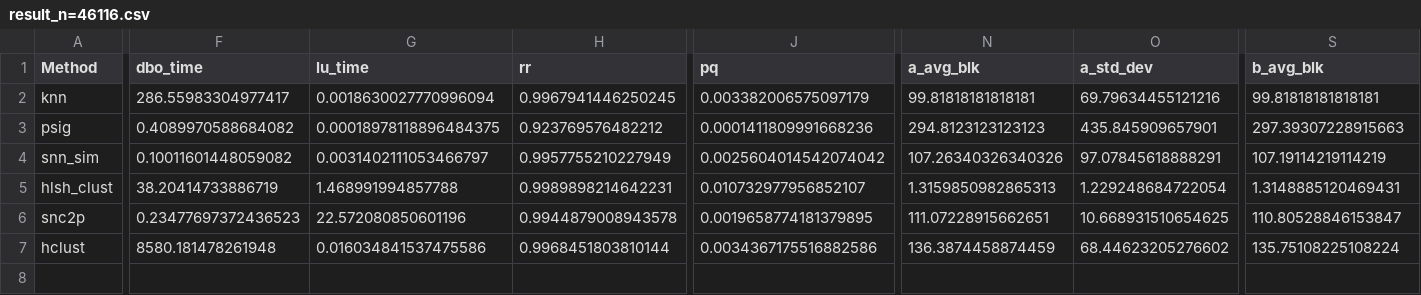
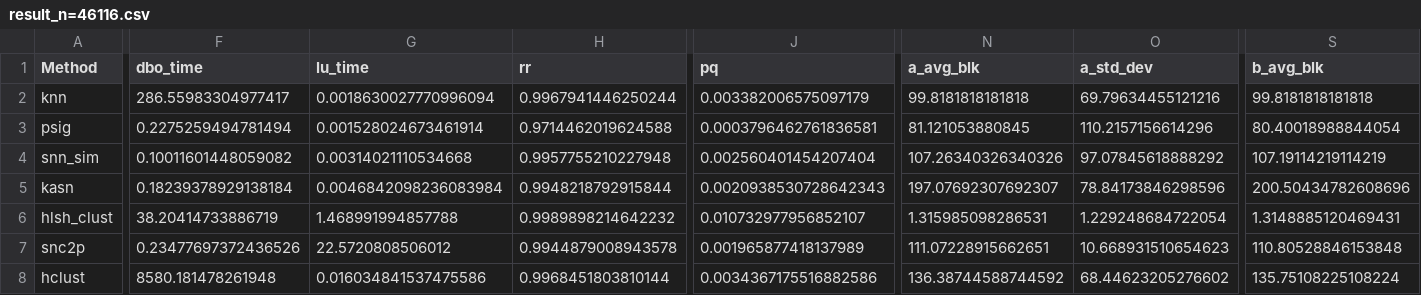
Before and after one commit to joyceyuu/pprlblock, a CSV file: result_n=46116.csv, drawn as a sheet; only a part is shown, gaps mark what is left out; addresses are those after the commit; rows hold the shown columns only; the diff covers the shown part only; the diff names each change by its address in the sheet, - before the commit and + after, or states it on an @@ line.

Commit message:
New 46116 result

```diff
--- a/result_n=46116.csv
+++ b/result_n=46116.csv
-H2 (rr): 0.9967941446250245
+H2 (rr): 0.9967941446250244
-N2 (a_avg_blk): 99.81818181818181
+N2 (a_avg_blk): 99.8181818181818
-S2 (b_avg_blk): 99.81818181818181
+S2 (b_avg_blk): 99.8181818181818
-F3 (dbo_time): 0.4089970588684082
+F3 (dbo_time): 0.2275259494781494
-G3 (lu_time): 0.00018978118896484375
+G3 (lu_time): 0.001528024673461914
-H3 (rr): 0.923769576482212
+H3 (rr): 0.9714462019624588
-J3 (pq): 0.0001411809991668236
+J3 (pq): 0.0003796462761836581
-N3 (a_avg_blk): 294.8123123123123
+N3 (a_avg_blk): 81.121053880845
-O3 (a_std_dev): 435.845909657901
+O3 (a_std_dev): 110.2157156614296
-S3 (b_avg_blk): 297.39307228915663
+S3 (b_avg_blk): 80.40018988844054
-G4 (lu_time): 0.0031402111053466797
+G4 (lu_time): 0.00314021110534668
-H4 (rr): 0.9957755210227949
+H4 (rr): 0.9957755210227948
-J4 (pq): 0.0025604014542074042
+J4 (pq): 0.002560401454207404
-O4 (a_std_dev): 97.07845618888291
+O4 (a_std_dev): 97.07845618888292
+row 5: kasn | 0.18239378929138184 | 0.0046842098236083984 | 0.9948218792915844 | 0.0020938530728642343 | 197.07692307692307 | 78.84173846298596 | 200.50434782608696
-H6 (rr): 0.9989898214642231
+H6 (rr): 0.9989898214642232
-N6 (a_avg_blk): 1.3159850982865313
+N6 (a_avg_blk): 1.315985098286531
-F7 (dbo_time): 0.23477697372436523
+F7 (dbo_time): 0.23477697372436526
-G7 (lu_time): 22.572080850601196
+G7 (lu_time): 22.5720808506012
-J7 (pq): 0.0019658774181379895
+J7 (pq): 0.001965877418137989
-O7 (a_std_dev): 10.668931510654625
+O7 (a_std_dev): 10.668931510654623
-S7 (b_avg_blk): 110.80528846153847
+S7 (b_avg_blk): 110.80528846153848
-N8 (a_avg_blk): 136.3874458874459
+N8 (a_avg_blk): 136.38744588744592
```
Also changed, not shown: 12 edited cells elsewhere in this file.
